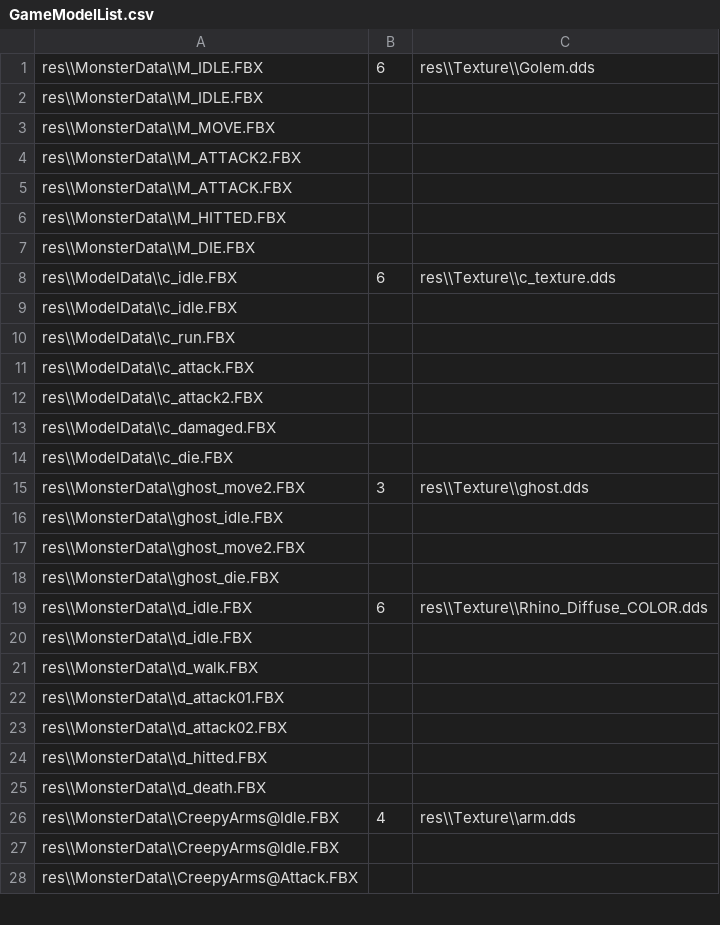
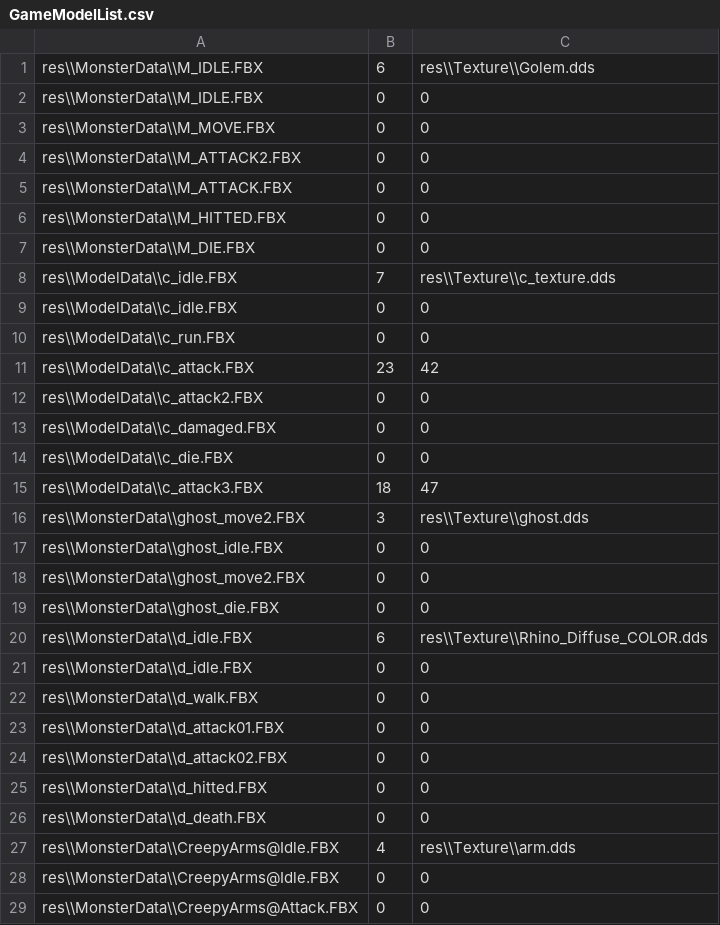
Before and after one commit to yeosu0107/SilentEngine, a CSV file: SilentEngine/SilentEngine/GameModelList.csv, drawn as a sheet; only a part is shown; the diff covers the shown part only.

```diff
--- a/SilentEngine/SilentEngine/GameModelList.csv
+++ b/SilentEngine/SilentEngine/GameModelList.csv
@@ -1,28 +1,29 @@
 res\\MonsterData\\M_IDLE.FBX,6,res\\Texture\\Golem.dds
-res\\MonsterData\\M_IDLE.FBX,,
-res\\MonsterData\\M_MOVE.FBX,,
-res\\MonsterData\\M_ATTACK2.FBX,,
-res\\MonsterData\\M_ATTACK.FBX,,
-res\\MonsterData\\M_HITTED.FBX,,
-res\\MonsterData\\M_DIE.FBX,,
-res\\ModelData\\c_idle.FBX,6,res\\Texture\\c_texture.dds
-res\\ModelData\\c_idle.FBX,,
-res\\ModelData\\c_run.FBX,,
-res\\ModelData\\c_attack.FBX,,
-res\\ModelData\\c_attack2.FBX,,
-res\\ModelData\\c_damaged.FBX,,
-res\\ModelData\\c_die.FBX,,
+res\\MonsterData\\M_IDLE.FBX,0,0
+res\\MonsterData\\M_MOVE.FBX,0,0
+res\\MonsterData\\M_ATTACK2.FBX,0,0
+res\\MonsterData\\M_ATTACK.FBX,0,0
+res\\MonsterData\\M_HITTED.FBX,0,0
+res\\MonsterData\\M_DIE.FBX,0,0
+res\\ModelData\\c_idle.FBX,7,res\\Texture\\c_texture.dds
+res\\ModelData\\c_idle.FBX,0,0
+res\\ModelData\\c_run.FBX,0,0
+res\\ModelData\\c_attack.FBX,23,42
+res\\ModelData\\c_attack2.FBX,0,0
+res\\ModelData\\c_damaged.FBX,0,0
+res\\ModelData\\c_die.FBX,0,0
+res\\ModelData\\c_attack3.FBX,18,47
 res\\MonsterData\\ghost_move2.FBX,3,res\\Texture\\ghost.dds
-res\\MonsterData\\ghost_idle.FBX,,
-res\\MonsterData\\ghost_move2.FBX,,
-res\\MonsterData\\ghost_die.FBX,,
+res\\MonsterData\\ghost_idle.FBX,0,0
+res\\MonsterData\\ghost_move2.FBX,0,0
+res\\MonsterData\\ghost_die.FBX,0,0
 res\\MonsterData\\d_idle.FBX,6,res\\Texture\\Rhino_Diffuse_COLOR.dds
-res\\MonsterData\\d_idle.FBX,,
-res\\MonsterData\\d_walk.FBX,,
-res\\MonsterData\\d_attack01.FBX,,
-res\\MonsterData\\d_attack02.FBX,,
-res\\MonsterData\\d_hitted.FBX,,
-res\\MonsterData\\d_death.FBX,,
+res\\MonsterData\\d_idle.FBX,0,0
+res\\MonsterData\\d_walk.FBX,0,0
+res\\MonsterData\\d_attack01.FBX,0,0
+res\\MonsterData\\d_attack02.FBX,0,0
+res\\MonsterData\\d_hitted.FBX,0,0
+res\\MonsterData\\d_death.FBX,0,0
 res\\MonsterData\\CreepyArms@Idle.FBX,4,res\\Texture\\arm.dds
-res\\MonsterData\\CreepyArms@Idle.FBX,,
-res\\MonsterData\\CreepyArms@Attack.FBX,,
+res\\MonsterData\\CreepyArms@Idle.FBX,0,0
+res\\MonsterData\\CreepyArms@Attack.FBX,0,0
```
Also changed, not shown: 28 edited cells elsewhere in this file, 15 other files.
